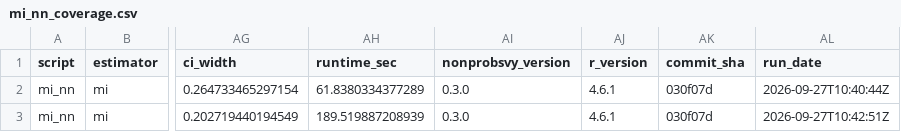
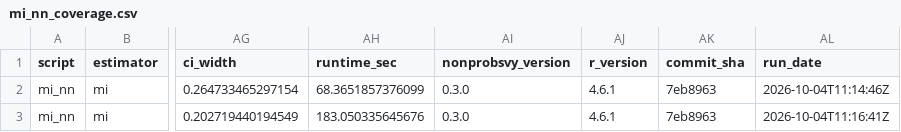
Before and after one commit to ncn-foreigners/nonprobsvy-coverage, a CSV file: results/mi/mi_nn_coverage.csv, drawn as a sheet; only a part is shown, gaps mark what is left out; the diff names each change by its address in the sheet, - before the commit and + after, or states it on an @@ line.

```diff
--- a/results/mi/mi_nn_coverage.csv
+++ b/results/mi/mi_nn_coverage.csv
-AH2 (runtime_sec): 61.8380334377289
+AH2 (runtime_sec): 68.3651857376099
-AK2:AK3 (commit_sha): 030f07d
+AK2:AK3 (commit_sha): 7eb8963
-AL2 (run_date): 2026-09-27T10:40:44Z
+AL2 (run_date): 2026-10-04T11:14:46Z
-AH3 (runtime_sec): 189.519887208939
+AH3 (runtime_sec): 183.050335645676
-AL3 (run_date): 2026-09-27T10:42:51Z
+AL3 (run_date): 2026-10-04T11:16:41Z
```
Also changed, not shown: results/mi/mi_glm_coverage.csv, results/mi/mi_glm_metadata.csv, 5 other files.
